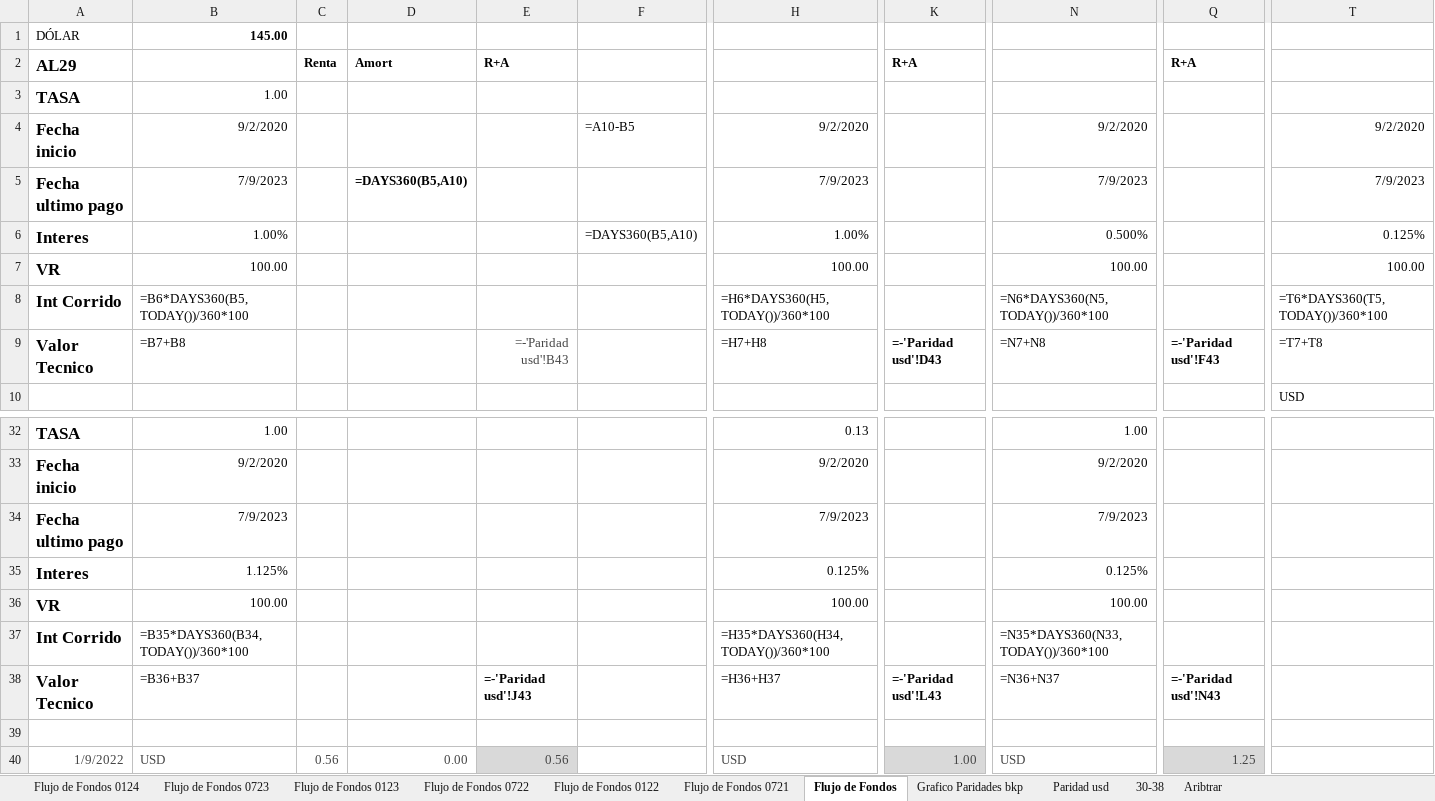
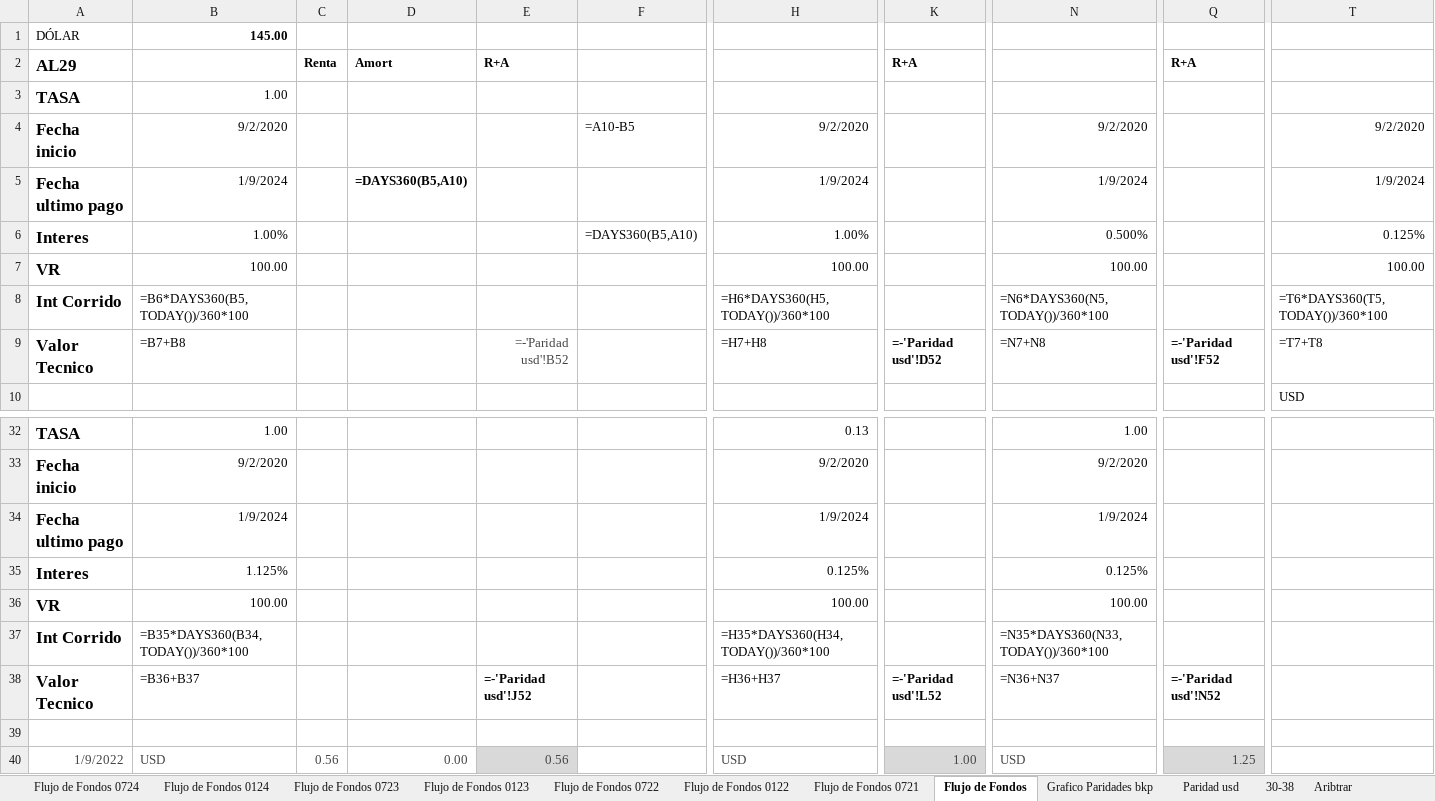
Before and after one commit to alferrelli/Excel-Bonos, an Excel workbook: Bonos en dolares.xlsm, sheet Flujo de Fondos, drawn as a sheet; only a part is shown, gaps mark what is left out; values as stored, in another font and other column widths than the file's, no borders; formulas without a stored value are shown as written; the diff names each change by its address in the sheet, - before the commit and + after, or states it on an @@ line.

```diff
--- a/Bonos en dolares.xlsm (sheet Flujo de Fondos)
+++ b/Bonos en dolares.xlsm (sheet Flujo de Fondos)
+sheet tab: Flujo de Fondos 0724
-B5: 7/9/2023
+B5: 1/9/2024
-H5: 7/9/2023
+H5: 1/9/2024
-N5: 7/9/2023
+N5: 1/9/2024
-T5: 7/9/2023
+T5: 1/9/2024
-E9: =-'Paridad usd'!B43
+E9: =-'Paridad usd'!B52
-K9: =-'Paridad usd'!D43
+K9: =-'Paridad usd'!D52
-Q9: =-'Paridad usd'!F43
+Q9: =-'Paridad usd'!F52
-B34: 7/9/2023
+B34: 1/9/2024
-H34: 7/9/2023
+H34: 1/9/2024
-N34: 7/9/2023
+N34: 1/9/2024
-E38: =-'Paridad usd'!J43
+E38: =-'Paridad usd'!J52
-K38: =-'Paridad usd'!L43
+K38: =-'Paridad usd'!L52
-Q38: =-'Paridad usd'!N43
+Q38: =-'Paridad usd'!N52
```
Also changed, not shown: sheet Paridad usd, sheet Flujo de Fondos 0124, sheet Flujo de Fondos 0723, charts or pictures, 2 other files.
